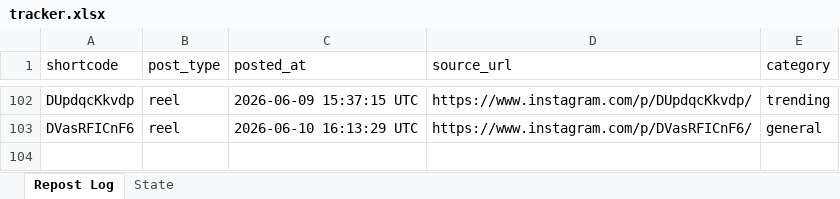
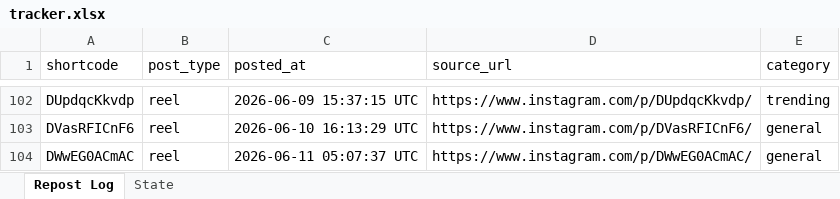
Before and after one commit to mahaboob9143/Insta-YT-Bot-TrueLove, an Excel workbook: data/tracker.xlsx, sheet Repost Log, drawn as a sheet; only a part is shown, gaps mark what is left out; values as stored, in another font and other column widths than the file's, no borders; the diff names each change by its address in the sheet, - before the commit and + after, or states it on an @@ line.

```diff
--- a/data/tracker.xlsx (sheet Repost Log)
+++ b/data/tracker.xlsx (sheet Repost Log)
+row 104: DWwEG0ACmAC | reel | 2026-06-11 05:07:37 UTC | https://www.instagram.com/p/DWwEG0ACmAC/ | general
```
